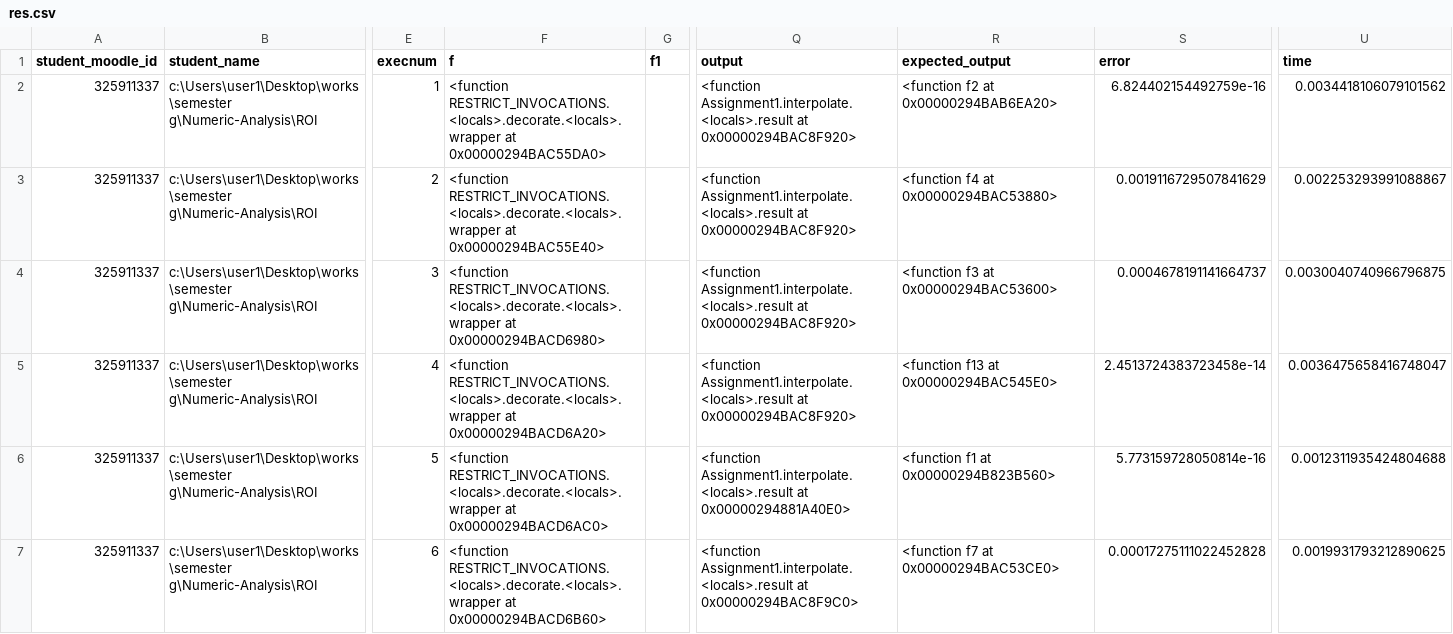
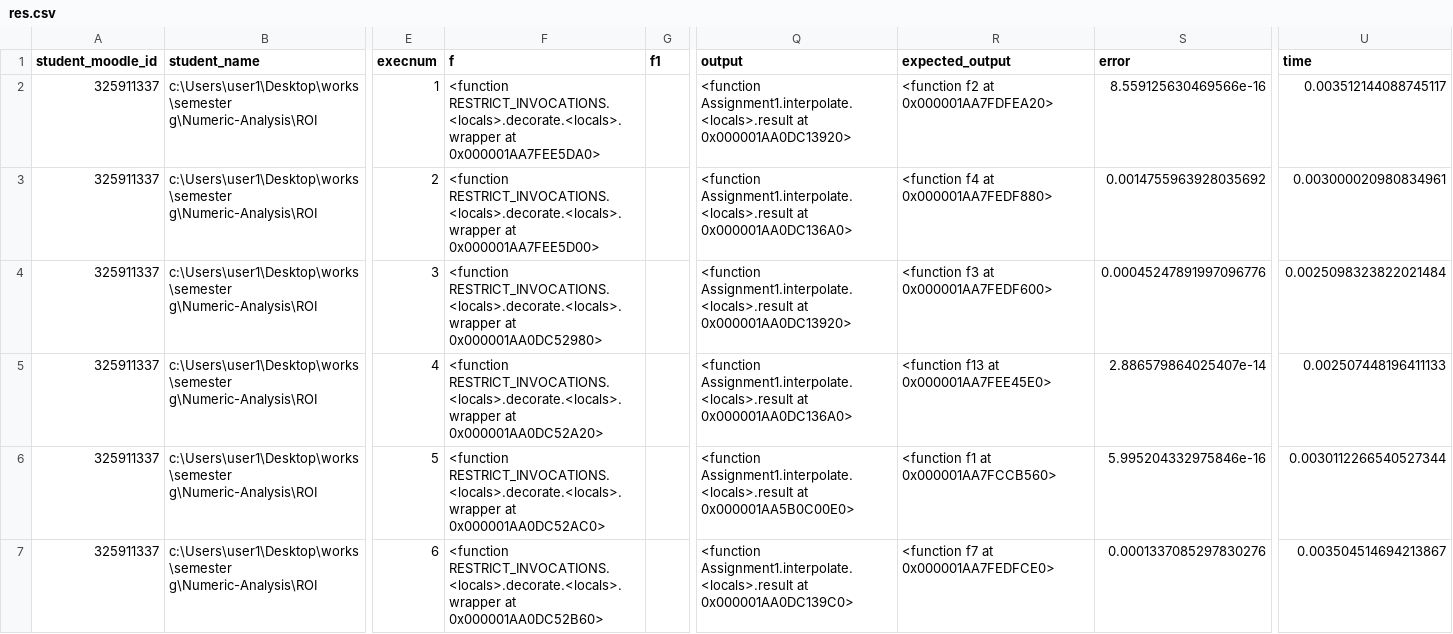
Before and after one commit to roioha3/Numeric-Analysis, a CSV file: ROI_325911337/res.csv, drawn as a sheet; only a part is shown, gaps mark what is left out; the diff covers the shown part only; the diff names each change by its address in the sheet, - before the commit and + after, or states it on an @@ line.

```diff
--- a/ROI_325911337/res.csv
+++ b/ROI_325911337/res.csv
-F2 (f): …RESTRICT_INVOCATIONS.<locals>.decorate.<locals>.wrapper at 0x00000294BAC55DA0>
+F2 (f): …RESTRICT_INVOCATIONS.<locals>.decorate.<locals>.wrapper at 0x000001AA7FEE5DA0>
-Q2 (output): …Assignment1.interpolate.<locals>.result at 0x00000294BAC8F920>
+Q2 (output): …Assignment1.interpolate.<locals>.result at 0x000001AA0DC13920>
-R2 (expected_output): <function f2 at 0x00000294BAB6EA20>
+R2 (expected_output): <function f2 at 0x000001AA7FDFEA20>
-S2 (error): 6.824402154492759e-16
+S2 (error): 8.559125630469566e-16
-U2 (time): 0.0034418106079101562
+U2 (time): 0.003512144088745117
-F3 (f): …RESTRICT_INVOCATIONS.<locals>.decorate.<locals>.wrapper at 0x00000294BAC55E40>
+F3 (f): …RESTRICT_INVOCATIONS.<locals>.decorate.<locals>.wrapper at 0x000001AA7FEE5D00>
-Q3 (output): …Assignment1.interpolate.<locals>.result at 0x00000294BAC8F920>
+Q3 (output): …Assignment1.interpolate.<locals>.result at 0x000001AA0DC136A0>
-R3 (expected_output): <function f4 at 0x00000294BAC53880>
+R3 (expected_output): <function f4 at 0x000001AA7FEDF880>
-S3 (error): 0.0019116729507841629
+S3 (error): 0.0014755963928035692
-U3 (time): 0.002253293991088867
+U3 (time): 0.003000020980834961
-F4 (f): …RESTRICT_INVOCATIONS.<locals>.decorate.<locals>.wrapper at 0x00000294BACD6980>
+F4 (f): …RESTRICT_INVOCATIONS.<locals>.decorate.<locals>.wrapper at 0x000001AA0DC52980>
-Q4 (output): …Assignment1.interpolate.<locals>.result at 0x00000294BAC8F920>
+Q4 (output): …Assignment1.interpolate.<locals>.result at 0x000001AA0DC13920>
-R4 (expected_output): <function f3 at 0x00000294BAC53600>
+R4 (expected_output): <function f3 at 0x000001AA7FEDF600>
-S4 (error): 0.0004678191141664737
+S4 (error): 0.00045247891997096776
-U4 (time): 0.0030040740966796875
+U4 (time): 0.0025098323822021484
-F5 (f): …RESTRICT_INVOCATIONS.<locals>.decorate.<locals>.wrapper at 0x00000294BACD6A20>
+F5 (f): …RESTRICT_INVOCATIONS.<locals>.decorate.<locals>.wrapper at 0x000001AA0DC52A20>
-Q5 (output): …Assignment1.interpolate.<locals>.result at 0x00000294BAC8F920>
+Q5 (output): …Assignment1.interpolate.<locals>.result at 0x000001AA0DC136A0>
-R5 (expected_output): <function f13 at 0x00000294BAC545E0>
+R5 (expected_output): <function f13 at 0x000001AA7FEE45E0>
-S5 (error): 2.4513724383723458e-14
+S5 (error): 2.886579864025407e-14
-U5 (time): 0.0036475658416748047
+U5 (time): 0.002507448196411133
-F6 (f): …RESTRICT_INVOCATIONS.<locals>.decorate.<locals>.wrapper at 0x00000294BACD6AC0>
+F6 (f): …RESTRICT_INVOCATIONS.<locals>.decorate.<locals>.wrapper at 0x000001AA0DC52AC0>
-Q6 (output): …Assignment1.interpolate.<locals>.result at 0x00000294881A40E0>
+Q6 (output): …Assignment1.interpolate.<locals>.result at 0x000001AA5B0C00E0>
-R6 (expected_output): <function f1 at 0x00000294B823B560>
+R6 (expected_output): <function f1 at 0x000001AA7FCCB560>
-S6 (error): 5.773159728050814e-16
+S6 (error): 5.995204332975846e-16
-U6 (time): 0.0012311935424804688
+U6 (time): 0.0030112266540527344
-F7 (f): …RESTRICT_INVOCATIONS.<locals>.decorate.<locals>.wrapper at 0x00000294BACD6B60>
+F7 (f): …RESTRICT_INVOCATIONS.<locals>.decorate.<locals>.wrapper at 0x000001AA0DC52B60>
-Q7 (output): …Assignment1.interpolate.<locals>.result at 0x00000294BAC8F9C0>
+Q7 (output): …Assignment1.interpolate.<locals>.result at 0x000001AA0DC139C0>
-R7 (expected_output): <function f7 at 0x00000294BAC53CE0>
+R7 (expected_output): <function f7 at 0x000001AA7FEDFCE0>
-S7 (error): 0.00017275111022452828
+S7 (error): 0.0001337085297830276
-U7 (time): 0.0019931793212890625
+U7 (time): 0.003504514694213867
```
Also changed, not shown: 114 edited cells elsewhere in this file, 2 other files.
